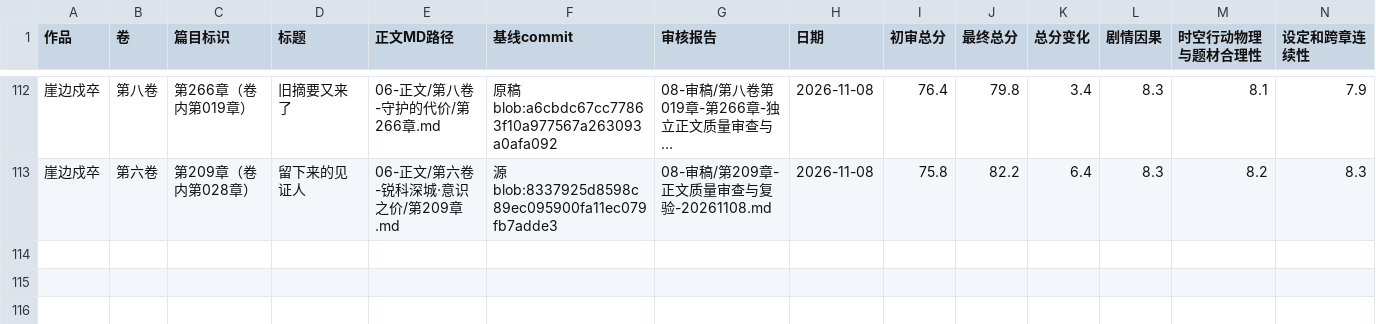
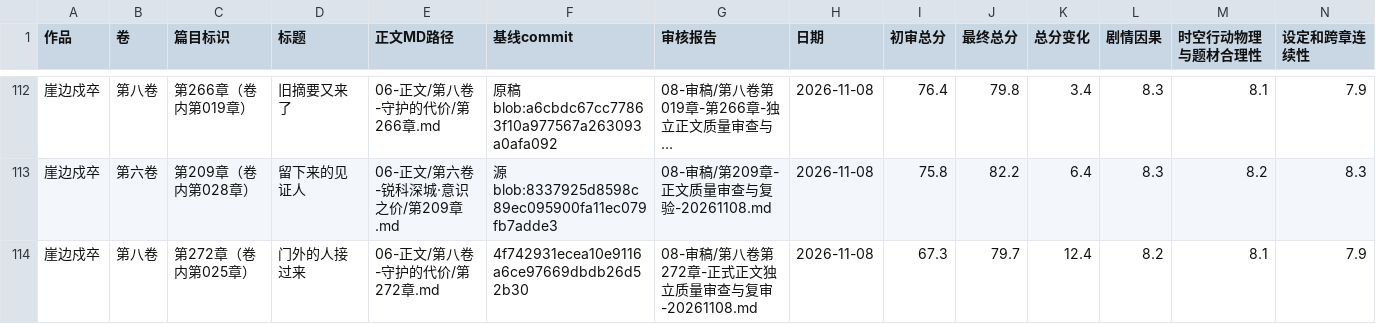
Before and after one commit to yuqiangdede/The-Last-Watch, a CSV file: 08-审稿/章节最终审核总表.csv, drawn as a sheet; only a part is shown, gaps mark what is left out; long unchanged cells end in …; rows hold the shown columns only; the diff names each change by its address in the sheet, - before the commit and + after, or states it on an @@ line.

Commit message:
第272章：终审CSV新增独立评分和工程未验收状态

```diff
--- a/08-审稿/章节最终审核总表.csv
+++ b/08-审稿/章节最终审核总表.csv
+row 114: 崖边戍卒 | 第八卷 | 第272章（卷内第025章） | 门外的人接过来 | 06-正文/第八卷-守护的代价/第272章.md | 4f742931ecea10e9116a6ce97669dbdb26d52b30 | 08-审稿/第八卷第272章-正式正文独立质量审查与复审-20261108.md | 2026-11-08 | 67.3 | 79.7 | 12.4 | 8.2 | 8.1 | 7.9
```
